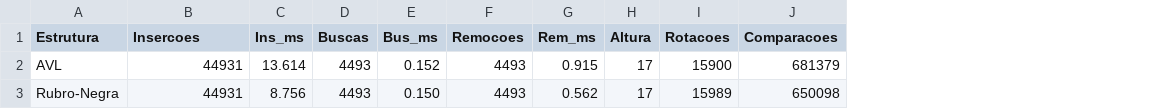
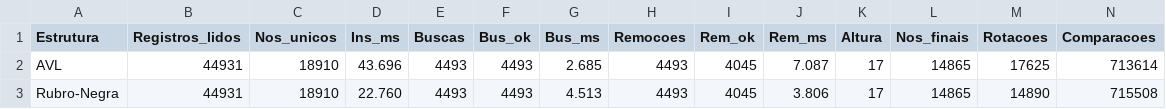
Before and after one commit to eda2-2026/G07_Arvore_EDA2-2026.1, a CSV file: benchmark_arvore_resultados.csv, drawn as a sheet; addresses are those after the commit; the diff names each change by its address in the sheet, - before the commit and + after, or states it on an @@ line.

```diff
--- a/benchmark_arvore_resultados.csv
+++ b/benchmark_arvore_resultados.csv
+column C (Nos_unicos), rows 2-3: 18910 | 18910
+column F (Bus_ok), rows 2-3: 4493 | 4493
+column I (Rem_ok), rows 2-3: 4045 | 4045
+column L (Nos_finais), rows 2-3: 14865 | 14865
-B1: Insercoes
+B1: Registros_lidos
-D2 (Ins_ms): 13.614
+D2 (Ins_ms): 43.696
-G2 (Bus_ms): 0.152
+G2 (Bus_ms): 2.685
-J2 (Rem_ms): 0.915
+J2 (Rem_ms): 7.087
-M2 (Rotacoes): 15900
+M2 (Rotacoes): 17625
-N2 (Comparacoes): 681379
+N2 (Comparacoes): 713614
-D3 (Ins_ms): 8.756
+D3 (Ins_ms): 22.760
-G3 (Bus_ms): 0.150
+G3 (Bus_ms): 4.513
-J3 (Rem_ms): 0.562
+J3 (Rem_ms): 3.806
-M3 (Rotacoes): 15989
+M3 (Rotacoes): 14890
-N3 (Comparacoes): 650098
+N3 (Comparacoes): 715508
```
Also changed, not shown: benchmark_resultados.csv, 17 other files.
